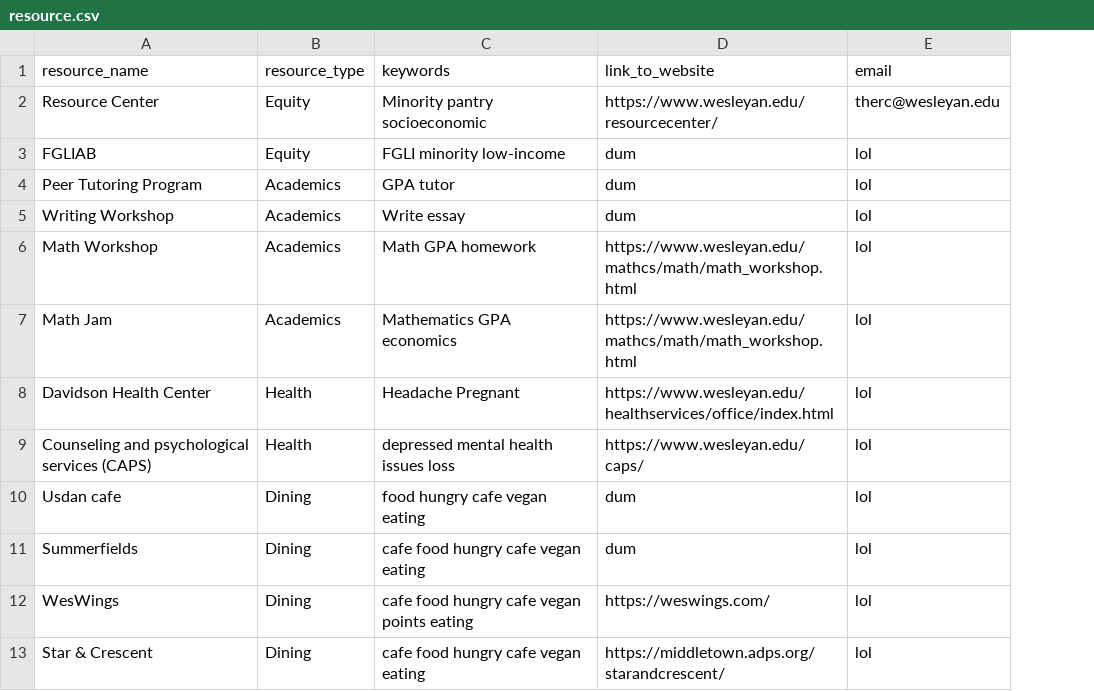
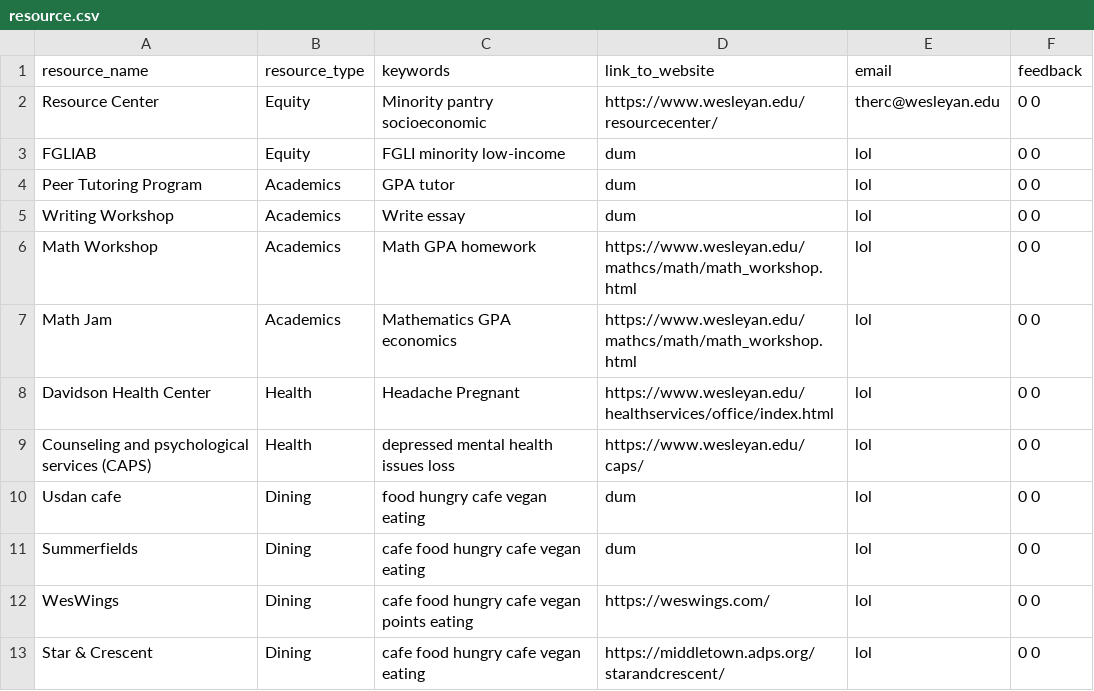
Before and after one commit to Romani20/resource-generator, a CSV file: resource.csv, drawn as a sheet; only a part is shown; the diff names each change by its address in the sheet, - before the commit and + after, or states it on an @@ line.

```diff
--- a/resource.csv
+++ b/resource.csv
+column F (feedback), rows 2-13: all 0 0
```
Also changed, not shown: 6 other files.
